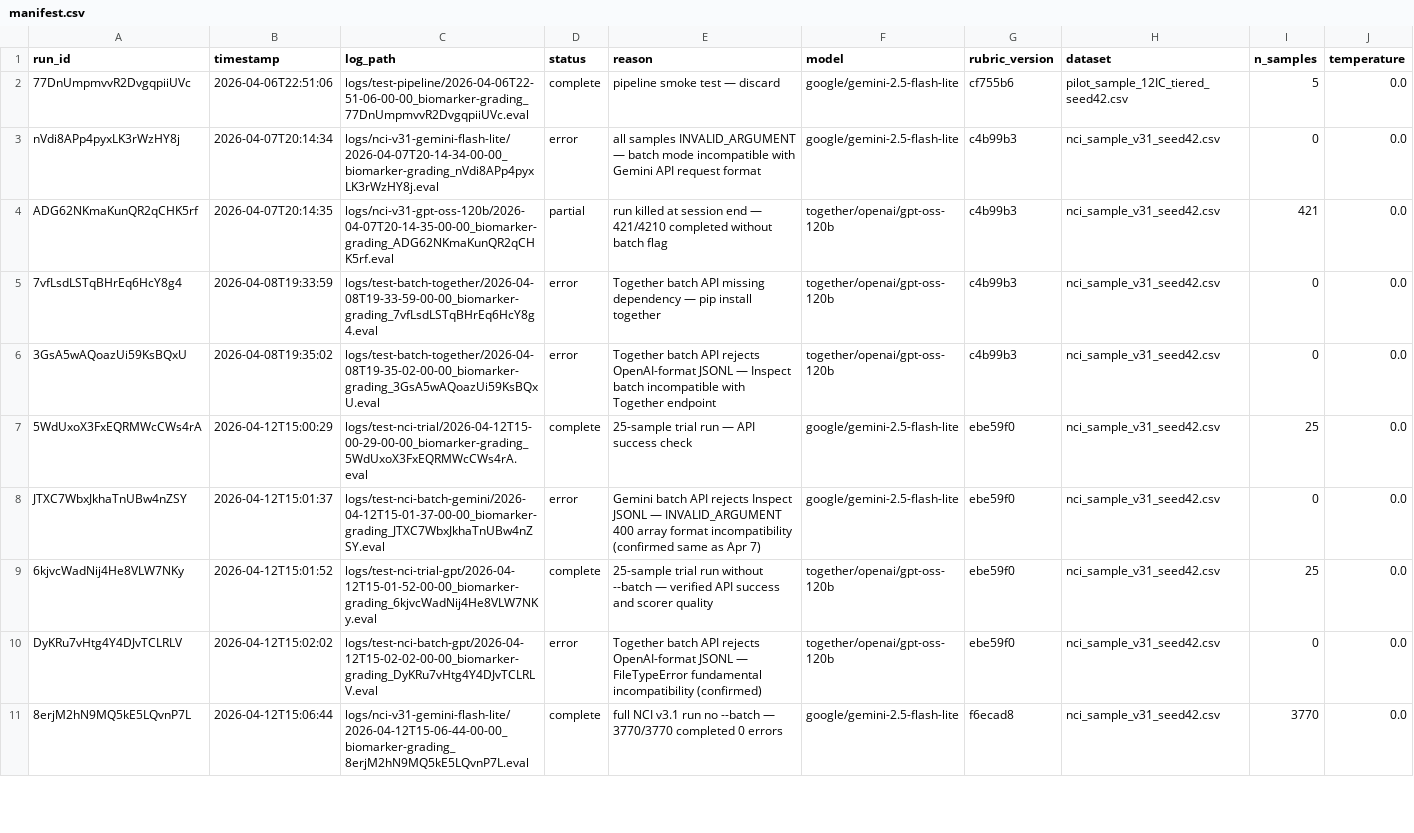
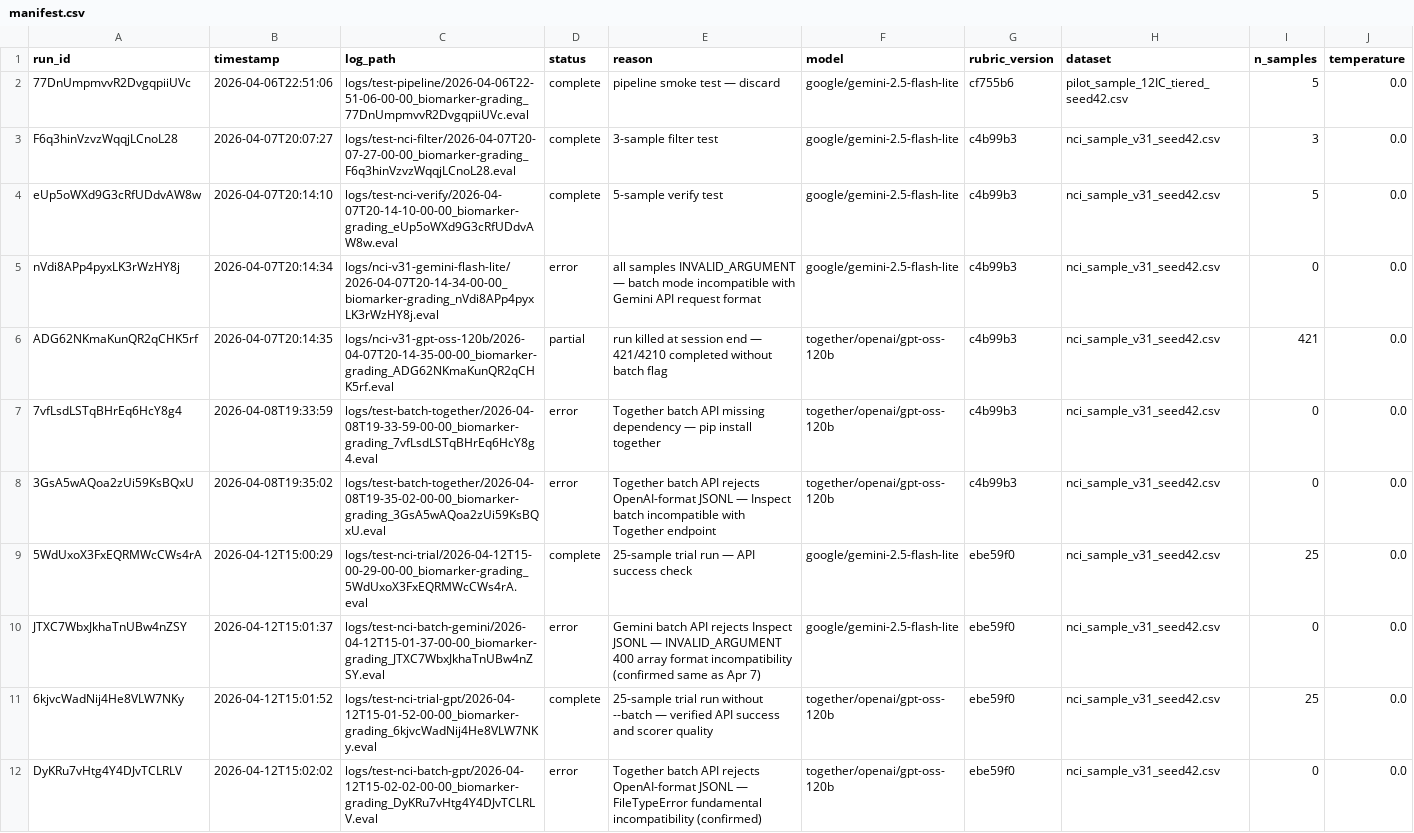
Before and after one commit to surrogate-sci/nih-biomarker-funding, a CSV file: logs/manifest.csv, drawn as a sheet; only a part is shown; the shorter side is filled out with more unchanged rows.

```diff
--- a/logs/manifest.csv
+++ b/logs/manifest.csv
@@ -2,2 +2,4 @@ run_id,timestamp,log_path,status,reason,model,rubric_version,dataset,n_samples,t
 77DnUmpmvvR2DvgqpiiUVc,2026-04-06T22:51:06,logs/test-pipeline/2026-04-06T22-51-06-00-00_biomarker-grading_77DnUmpmvvR2DvgqpiiUVc.eval,complete,pipeline smoke test — discard,google/gemini-2.5-flash-lite,cf755b6,pilot_sample_12IC_tiered_seed42.csv,5,0.0
+F6q3hinVzvzWqqjLCnoL28,2026-04-07T20:07:27,logs/test-nci-filter/2026-04-07T20-07-27-00-00_biomarker-grading_F6q3hinVzvzWqqjLCnoL28.eval,complete,3-sample filter test,google/gemini-2.5-flash-lite,c4b99b3,nci_sample_v31_seed42.csv,3,0.0
+eUp5oWXd9G3cRfUDdvAW8w,2026-04-07T20:14:10,logs/test-nci-verify/2026-04-07T20-14-10-00-00_biomarker-grading_eUp5oWXd9G3cRfUDdvAW8w.eval,complete,5-sample verify test,google/gemini-2.5-flash-lite,c4b99b3,nci_sample_v31_seed42.csv,5,0.0
 nVdi8APp4pyxLK3rWzHY8j,2026-04-07T20:14:34,logs/nci-v31-gemini-flash-lite/2026-04-07T20-14-34-00-00_biomarker-grading_nVdi8APp4pyxLK3rWzHY8j.eval,error,all samples INVALID_ARGUMENT — batch mode incompatible with Gemini API request format,google/gemini-2.5-flash-lite,c4b99b3,nci_sample_v31_seed42.csv,0,0.0
@@ -5,3 +7,3 @@ ADG62NKmaKunQR2qCHK5rf,2026-04-07T20:14:35,logs/nci-v31-gpt-oss-120b/2026-04-07T
 7vfLsdLSTqBHrEq6HcY8g4,2026-04-08T19:33:59,logs/test-batch-together/2026-04-08T19-33-59-00-00_biomarker-grading_7vfLsdLSTqBHrEq6HcY8g4.eval,error,Together batch API missing dependency — pip install together,together/openai/gpt-oss-120b,c4b99b3,nci_sample_v31_seed42.csv,0,0.0
-3GsA5wAQoazUi59KsBQxU,2026-04-08T19:35:02,logs/test-batch-together/2026-04-08T19-35-02-00-00_biomarker-grading_3GsA5wAQoazUi59KsBQxU.eval,error,Together batch API rejects OpenAI-format JSONL — Inspect batch incompatible with Together endpoint,together/openai/gpt-oss-120b,c4b99b3,nci_sample_v31_seed42.csv,0,0.0
+3GsA5wAQoa2zUi59KsBQxU,2026-04-08T19:35:02,logs/test-batch-together/2026-04-08T19-35-02-00-00_biomarker-grading_3GsA5wAQoa2zUi59KsBQxU.eval,error,Together batch API rejects OpenAI-format JSONL — Inspect batch incompatible with Together endpoint,together/openai/gpt-oss-120b,c4b99b3,nci_sample_v31_seed42.csv,0,0.0
 5WdUxoX3FxEQRMWcCWs4rA,2026-04-12T15:00:29,logs/test-nci-trial/2026-04-12T15-00-29-00-00_biomarker-grading_5WdUxoX3FxEQRMWcCWs4rA.eval,complete,25-sample trial run — API success check,google/gemini-2.5-flash-lite,ebe59f0,nci_sample_v31_seed42.csv,25,0.0
```
